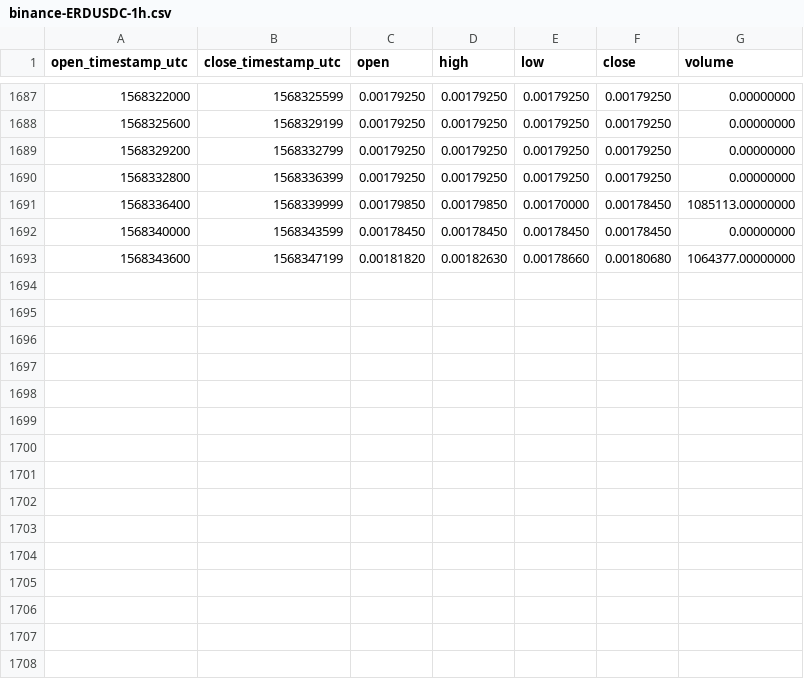
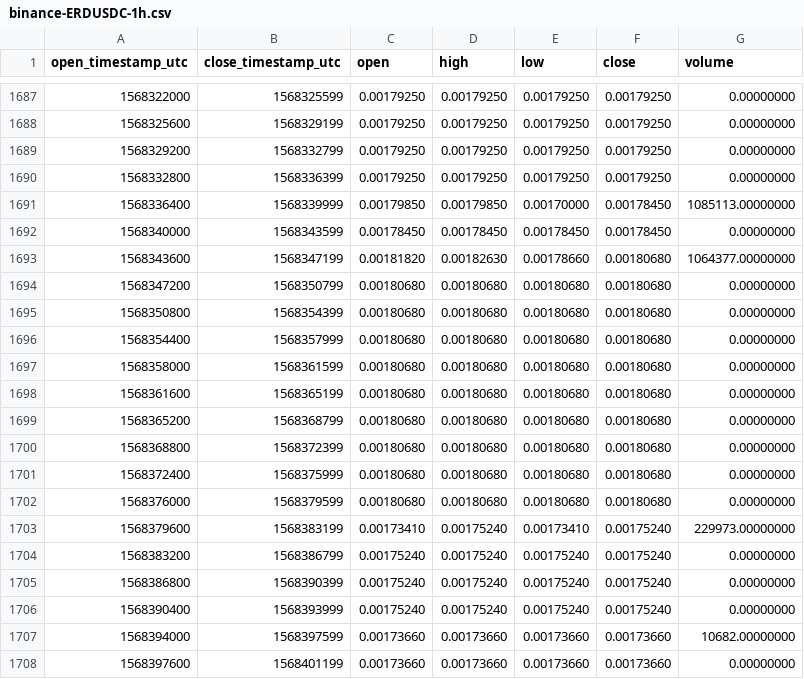
Before and after one commit to cryptobigbro/binance-ERDUSDC, a CSV file: binance-ERDUSDC-1h.csv, drawn as a sheet; only a part is shown, gaps mark what is left out; the diff names each change by its address in the sheet, - before the commit and + after, or states it on an @@ line.

Commit message:
Update OHLCV data.

```diff
--- a/binance-ERDUSDC-1h.csv
+++ b/binance-ERDUSDC-1h.csv
+row 1694: 1568347200 | 1568350799 | 0.00180680 | 0.00180680 | 0.00180680 | 0.00180680 | 0.00000000
+row 1695: 1568350800 | 1568354399 | 0.00180680 | 0.00180680 | 0.00180680 | 0.00180680 | 0.00000000
+row 1696: 1568354400 | 1568357999 | 0.00180680 | 0.00180680 | 0.00180680 | 0.00180680 | 0.00000000
+row 1697: 1568358000 | 1568361599 | 0.00180680 | 0.00180680 | 0.00180680 | 0.00180680 | 0.00000000
+row 1698: 1568361600 | 1568365199 | 0.00180680 | 0.00180680 | 0.00180680 | 0.00180680 | 0.00000000
+row 1699: 1568365200 | 1568368799 | 0.00180680 | 0.00180680 | 0.00180680 | 0.00180680 | 0.00000000
+row 1700: 1568368800 | 1568372399 | 0.00180680 | 0.00180680 | 0.00180680 | 0.00180680 | 0.00000000
+row 1701: 1568372400 | 1568375999 | 0.00180680 | 0.00180680 | 0.00180680 | 0.00180680 | 0.00000000
+row 1702: 1568376000 | 1568379599 | 0.00180680 | 0.00180680 | 0.00180680 | 0.00180680 | 0.00000000
+row 1703: 1568379600 | 1568383199 | 0.00173410 | 0.00175240 | 0.00173410 | 0.00175240 | 229973.00000000
+row 1704: 1568383200 | 1568386799 | 0.00175240 | 0.00175240 | 0.00175240 | 0.00175240 | 0.00000000
+row 1705: 1568386800 | 1568390399 | 0.00175240 | 0.00175240 | 0.00175240 | 0.00175240 | 0.00000000
+row 1706: 1568390400 | 1568393999 | 0.00175240 | 0.00175240 | 0.00175240 | 0.00175240 | 0.00000000
+row 1707: 1568394000 | 1568397599 | 0.00173660 | 0.00173660 | 0.00173660 | 0.00173660 | 10682.00000000
+row 1708: 1568397600 | 1568401199 | 0.00173660 | 0.00173660 | 0.00173660 | 0.00173660 | 0.00000000
```
